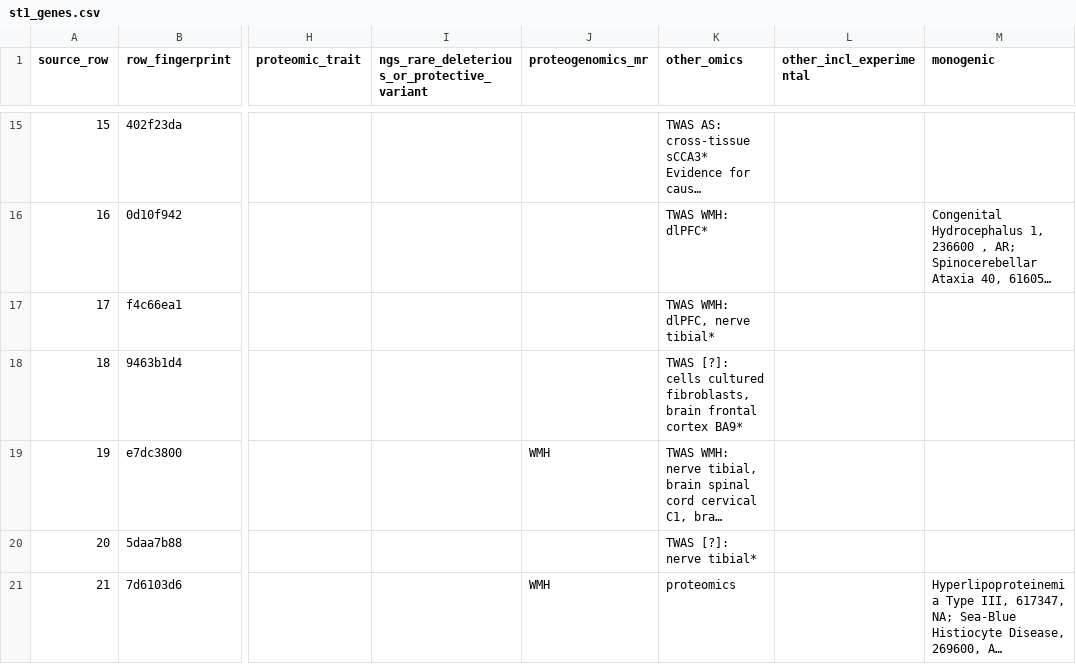
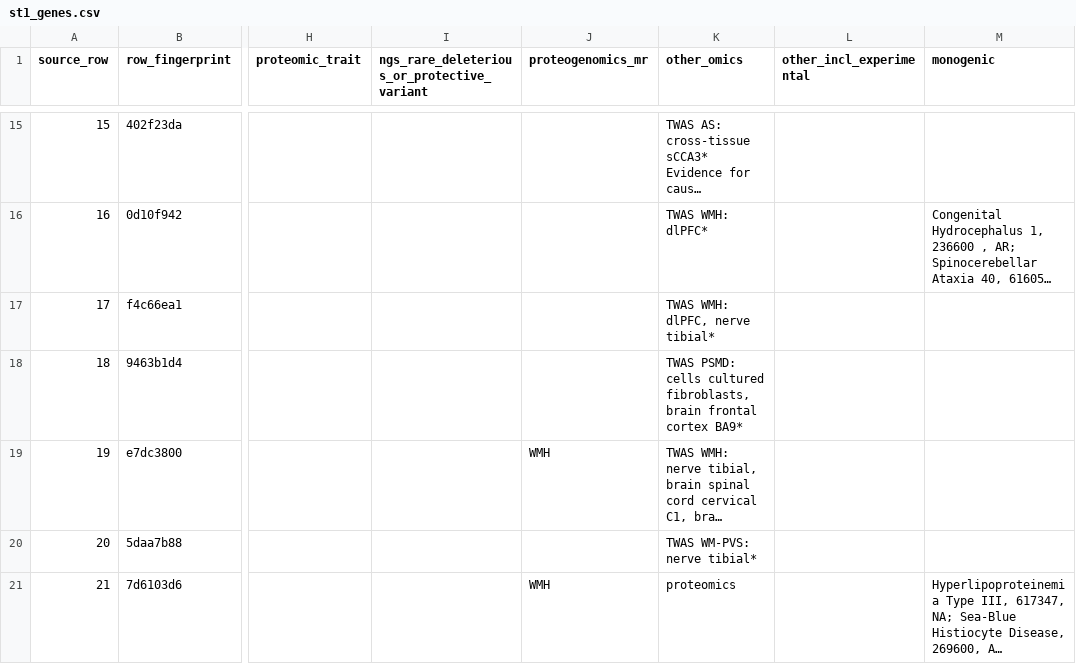
Before and after one commit to mathieubpoiriericm/csvd-dashboard, a CSV file: disease/gold/out/st1_genes.csv, drawn as a sheet; only a part is shown, gaps mark what is left out; long unchanged cells end in …; the diff covers the shown part only; the diff names each change by its address in the sheet, - before the commit and + after, or states it on an @@ line.

```diff
--- a/disease/gold/out/st1_genes.csv
+++ b/disease/gold/out/st1_genes.csv
-K18 (other_omics): TWAS [?]: cells cultured…
+K18 (other_omics): TWAS PSMD: cells cultured…
-K20 (other_omics): TWAS [?]: nerve tibial*
+K20 (other_omics): TWAS WM-PVS: nerve tibial*
```
Also changed, not shown: 4 edited cells elsewhere in this file, disease/gold/corrections.csv, 4 other files.
